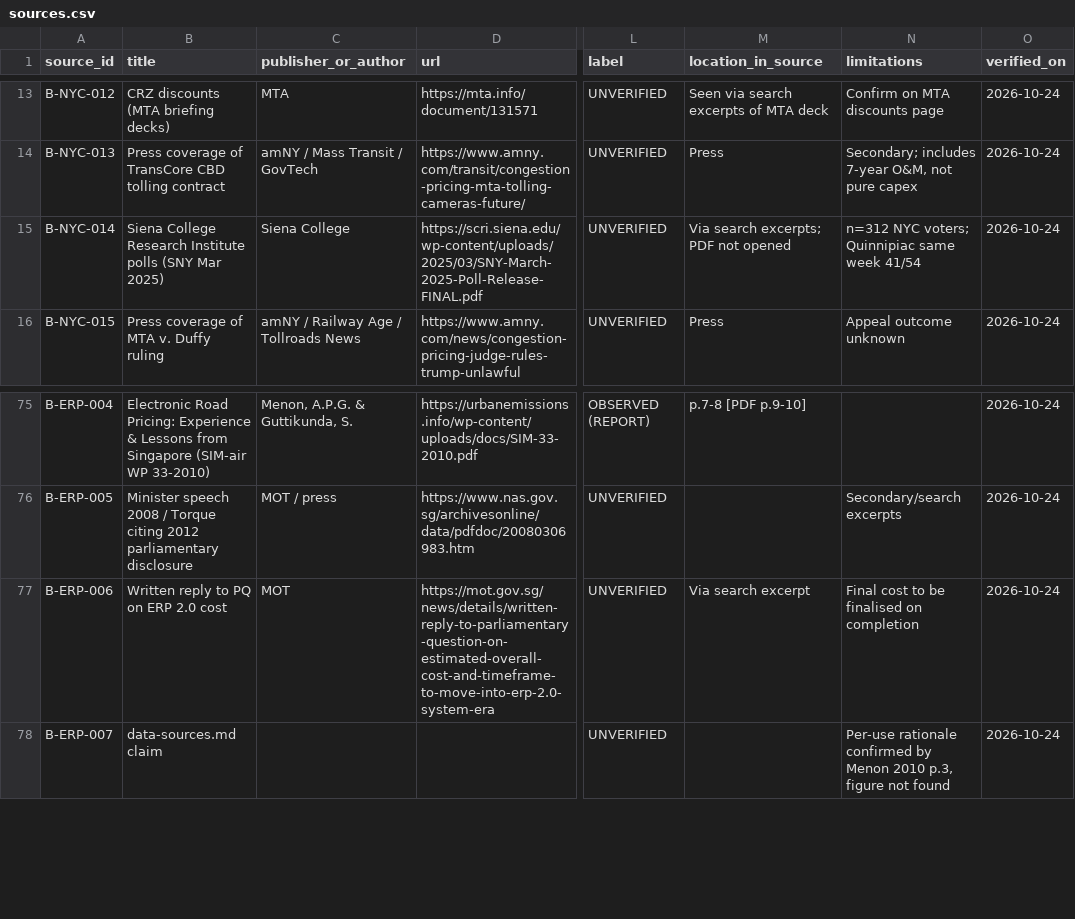
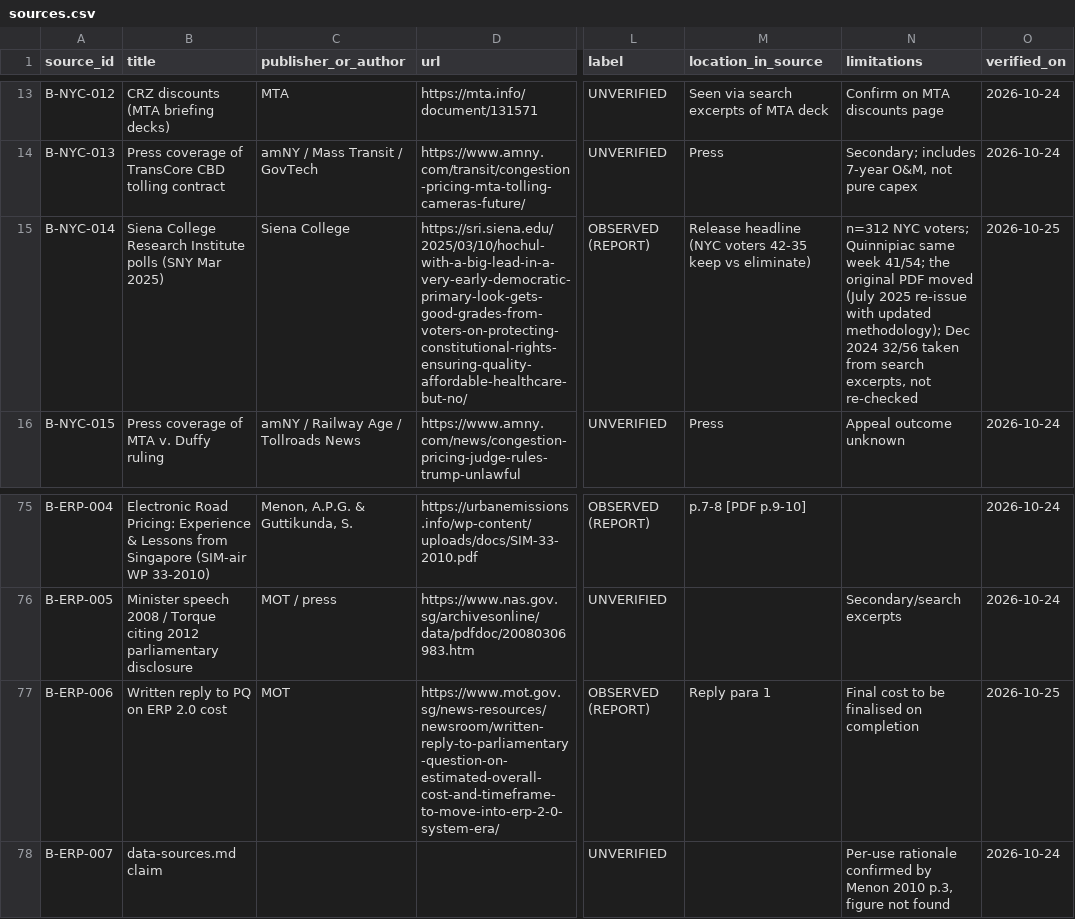
Before and after one commit to Andrew-Girgis/toronto-congestion-project, a CSV file: research/sources.csv, drawn as a sheet; only a part is shown, gaps mark what is left out; the diff names each change by its address in the sheet, - before the commit and + after, or states it on an @@ line.

Commit message:
Final validation: fix dead source links, paraphrase labels, mobile table overflow
- B-NYC-014 (Siena) and B-ERP-006 (MOT): replace 404 URLs with the live
  pages, which confirm the cited figures; now OBSERVED (REPORT)
- Feedback shown without quotation marks, since the notes are paraphrased
- NYC speed limitation names both figures (NBER ~11% estimate, MTA +4.6% YoY)
- Hero revenue range shows units; boundary and finance tables scroll on phones
- Correction notes on data-sources.md and the access audit

```diff
--- a/research/sources.csv
+++ b/research/sources.csv
-D15 (url): https://scri.siena.edu/wp-content/uploads/2025/03/SNY-March-2025-Poll-Release-FINAL.pdf
+D15 (url): https://sri.siena.edu/2025/03/10/hochul-with-a-big-lead-in-a-very-early-democratic-primary-look-gets-good-grades-from-voters-on-protecting-constitutional-rights-ensuring-quality-affordable-healthcare-but-no/
-L15 (label): UNVERIFIED
+L15 (label): OBSERVED (REPORT)
-M15 (location_in_source): Via search excerpts; PDF not opened
+M15 (location_in_source): Release headline (NYC voters 42-35 keep vs eliminate)
-N15 (limitations): …same week 41/54
+N15 (limitations): …same week 41/54; the original PDF moved (July 2025 re-issue with updated methodology); Dec 2024 32/56 taken from search excerpts, not re-checked
-O15 (verified_on): 2026-10-24
+O15 (verified_on): 2026-10-25
-D77 (url): https://mot.gov.sg/news/details/written-reply-to-parliamentary-question-on-estimated-overall-cost-and-timeframe-to-move-into-erp-2.0-system-era
+D77 (url): https://www.mot.gov.sg/news-resources/newsroom/written-reply-to-parliamentary-question-on-estimated-overall-cost-and-timeframe-to-move-into-erp-2-0-system-era/
-L77 (label): UNVERIFIED
+L77 (label): OBSERVED (REPORT)
-M77 (location_in_source): Via search excerpt
+M77 (location_in_source): Reply para 1
-O77 (verified_on): 2026-10-24
+O77 (verified_on): 2026-10-25
```
Also changed, not shown: 5 other files.
